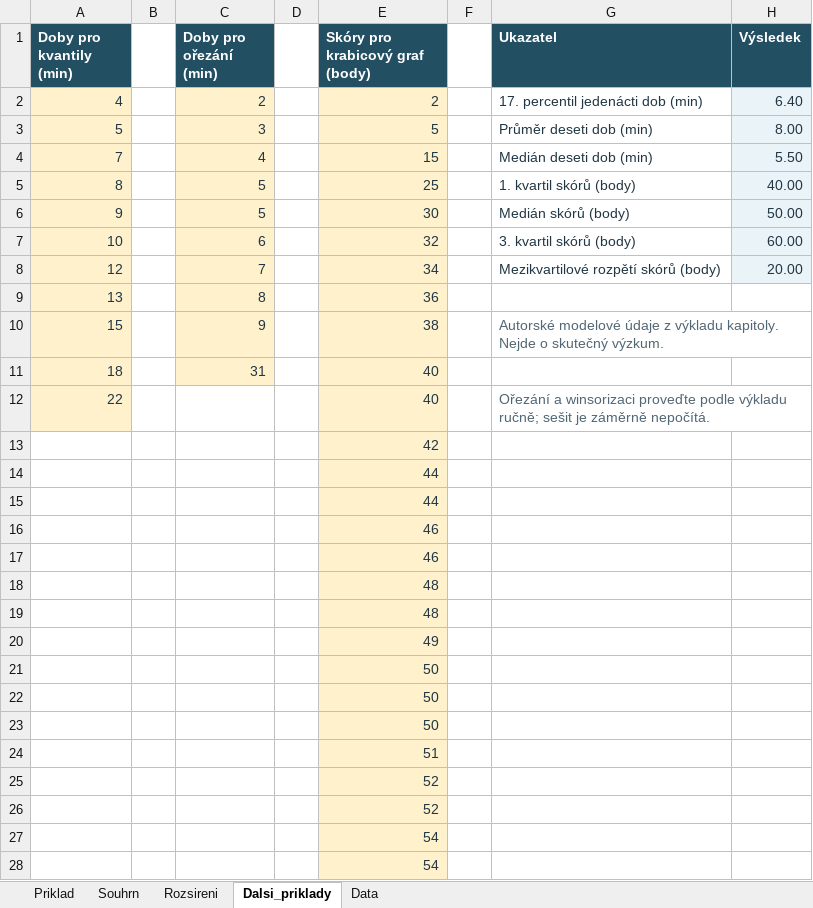
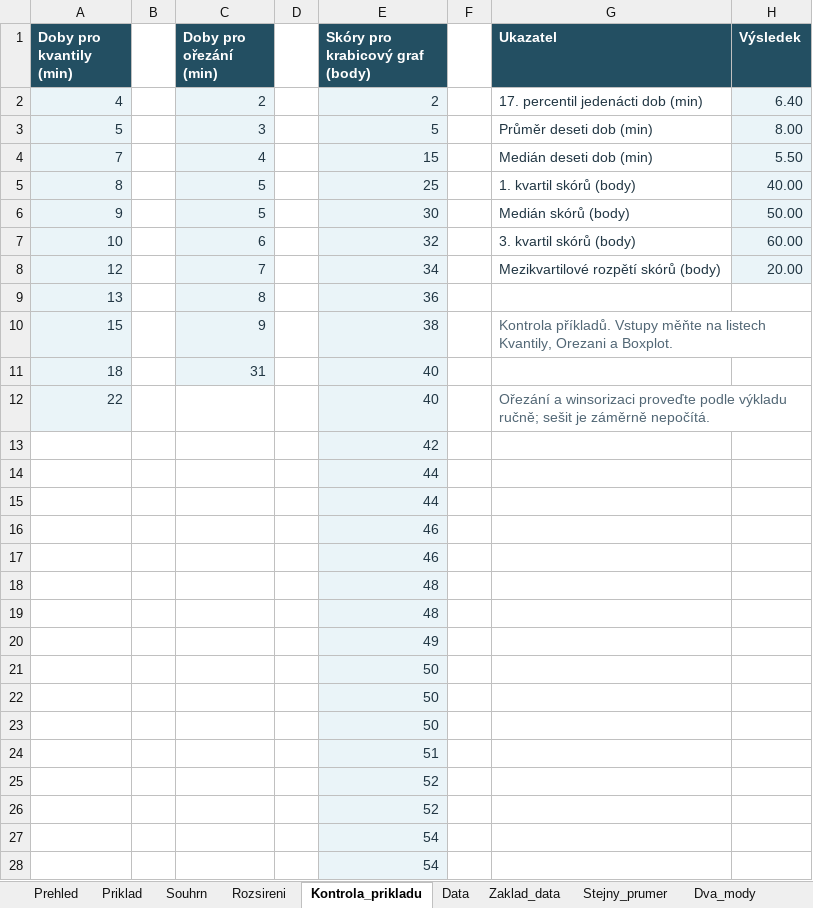
Before and after one commit to reckak/statistics-for-psychology, an Excel workbook: data/kapitola_03.xlsx, sheet Kontrola_prikladu, drawn as a sheet; only a part is shown; values as stored, in another font and other column widths than the file's, no borders; the diff covers the shown part only; the diff names each change by its address in the sheet, - before the commit and + after, or states it on an @@ line.

```diff
--- a/data/kapitola_03.xlsx (sheet Kontrola_prikladu)
+++ b/data/kapitola_03.xlsx (sheet Kontrola_prikladu)
-sheet tab: Dalsi_priklady
+sheet tab: Kontrola_prikladu
+sheet tab: Prehled
+sheet tab: Zaklad_data
+sheet tab: Stejny_prumer
+sheet tab: Dva_mody
-A2:A12 fill: #FFF1CB
+A2:A12 fill: #EAF4F8
-C2:C11 fill: #FFF1CB
+C2:C11 fill: #EAF4F8
-E2:E28 fill: #FFF1CB
+E2:E28 fill: #EAF4F8
-G10 (Ukazatel): Autorské modelové údaje z výkladu kapitoly. Nejde o skutečný výzkum.
+G10 (Ukazatel): Kontrola příkladů. Vstupy měňte na listech Kvantily, Orezani a Boxplot.
```
Also changed, not shown: cell formats elsewhere in this sheet, other sheet tabs, formulas that keep their value, data/kapitola_02.xlsx, data/kapitola_04.xlsx, 21 other files.
